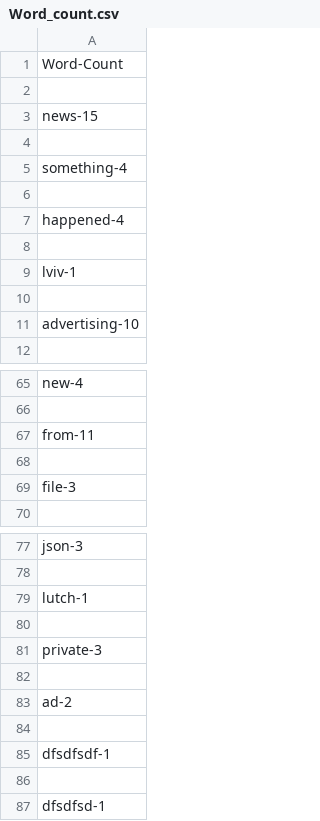
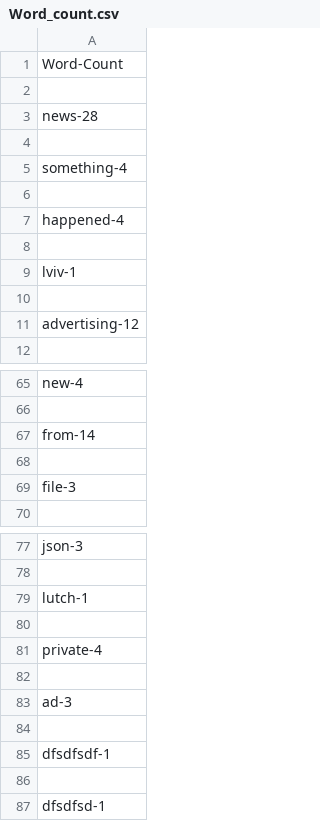
Before and after one commit to shulgakate/HW, a CSV file: Word_count.csv, drawn as a sheet; only a part is shown, gaps mark what is left out; the diff covers the shown part only.

```diff
--- a/Word_count.csv
+++ b/Word_count.csv
@@ -2,3 +2,3 @@ Word-Count
 
-news-15
+news-28
 
@@ -10,3 +10,3 @@ lviv-1
 
-advertising-10
+advertising-12
 
@@ -66,3 +66,3 @@ new-4
 
-from-11
+from-14
 
@@ -80,5 +80,5 @@ lutch-1
 
-private-3
+private-4
 
-ad-2
+ad-3
 
```
Also changed, not shown: 44 added rows and 15 edited cells elsewhere in this file, Letter count.csv, 7 other files.
